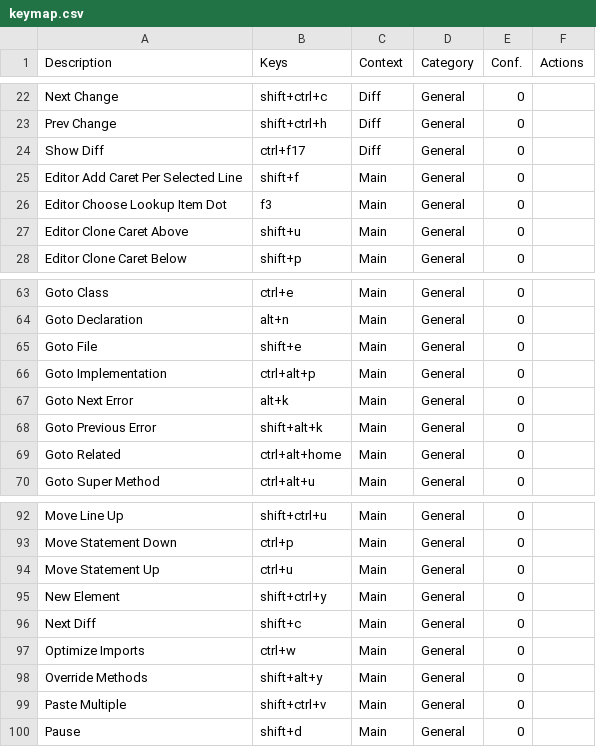
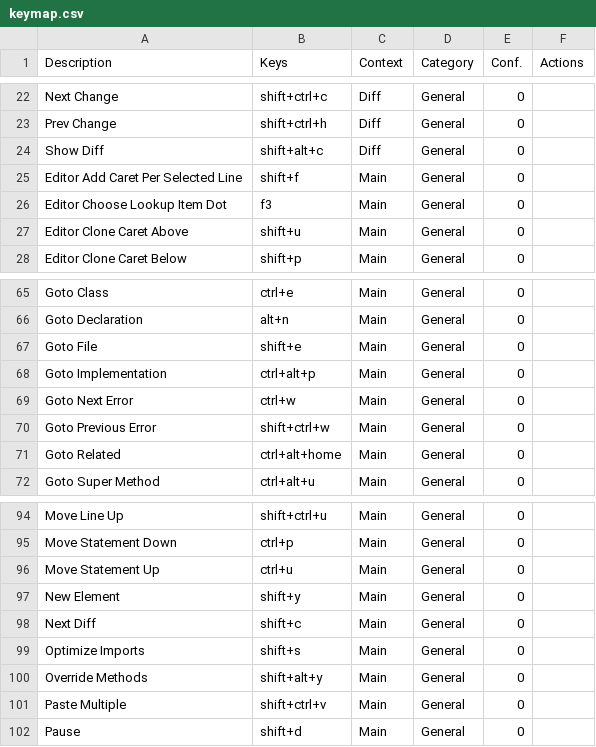
Before and after one commit to CoDen256/zmk, a CSV file: shortcuts/keymap.csv, drawn as a sheet; only a part is shown, gaps mark what is left out; the diff covers the shown part only.

```diff
--- a/shortcuts/keymap.csv
+++ b/shortcuts/keymap.csv
@@ -23,3 +23,3 @@
 "Prev Change","shift+ctrl+h","Diff","General","0",""
-"Show Diff","ctrl+f17","Diff","General","0",""
+"Show Diff","shift+alt+c","Diff","General","0",""
 "Editor Add Caret Per Selected Line","shift+f","Main","General","0",""
@@ -66,4 +68,4 @@
 "Goto Implementation","ctrl+alt+p","Main","General","0",""
-"Goto Next Error","alt+k","Main","General","0",""
-"Goto Previous Error","shift+alt+k","Main","General","0",""
+"Goto Next Error","ctrl+w","Main","General","0",""
+"Goto Previous Error","shift+ctrl+w","Main","General","0",""
 "Goto Related","ctrl+alt+home","Main","General","0",""
@@ -94,5 +96,5 @@
 "Move Statement Up","ctrl+u","Main","General","0",""
-"New Element","shift+ctrl+y","Main","General","0",""
+"New Element","shift+y","Main","General","0",""
 "Next Diff","shift+c","Main","General","0",""
-"Optimize Imports","ctrl+w","Main","General","0",""
+"Optimize Imports","shift+s","Main","General","0",""
 "Override Methods","shift+alt+y","Main","General","0",""
```
Also changed, not shown: 3 added rows, 3 removed rows and 20 edited cells elsewhere in this file, 3 other files.
